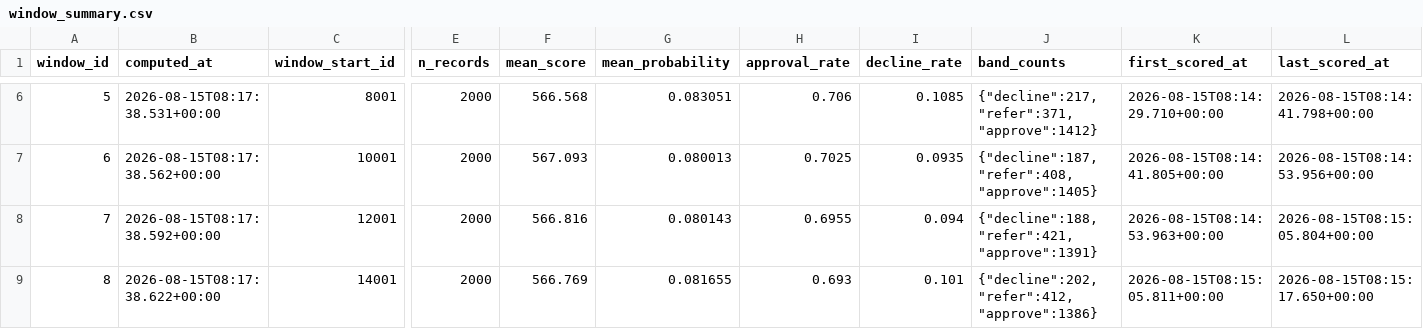
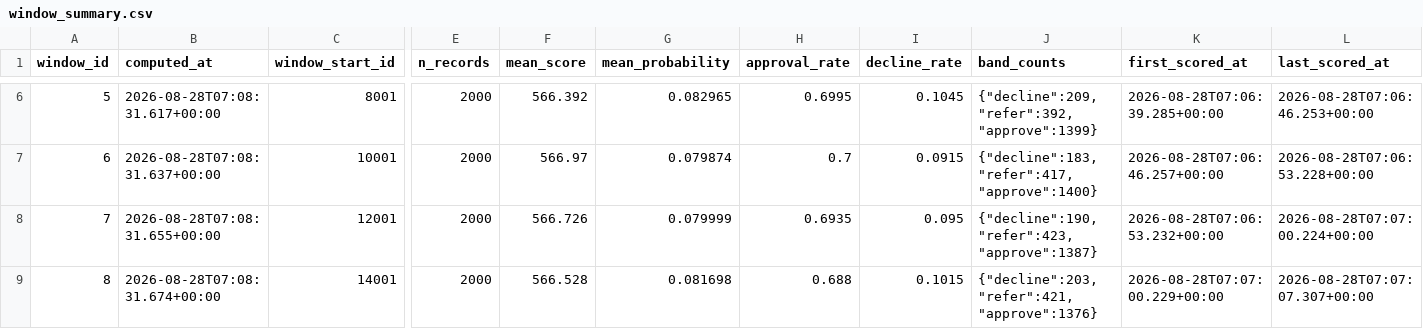
Before and after one commit to JAYANSHUBADLANI/credit-scorecard-service, a CSV file: reports/window_summary.csv, drawn as a sheet; only a part is shown, gaps mark what is left out; the diff covers the shown part only; the diff names each change by its address in the sheet, - before the commit and + after, or states it on an @@ line.

```diff
--- a/reports/window_summary.csv
+++ b/reports/window_summary.csv
-B6 (computed_at): 2026-08-15T08:17:38.531+00:00
+B6 (computed_at): 2026-08-28T07:08:31.617+00:00
-F6 (mean_score): 566.568
+F6 (mean_score): 566.392
-G6 (mean_probability): 0.083051
+G6 (mean_probability): 0.082965
-H6 (approval_rate): 0.706
+H6 (approval_rate): 0.6995
-I6 (decline_rate): 0.1085
+I6 (decline_rate): 0.1045
-J6 (band_counts): {"decline":217,"refer":371,"approve":1412}
+J6 (band_counts): {"decline":209,"refer":392,"approve":1399}
-K6 (first_scored_at): 2026-08-15T08:14:29.710+00:00
+K6 (first_scored_at): 2026-08-28T07:06:39.285+00:00
-L6 (last_scored_at): 2026-08-15T08:14:41.798+00:00
+L6 (last_scored_at): 2026-08-28T07:06:46.253+00:00
-B7 (computed_at): 2026-08-15T08:17:38.562+00:00
+B7 (computed_at): 2026-08-28T07:08:31.637+00:00
-F7 (mean_score): 567.093
+F7 (mean_score): 566.97
-G7 (mean_probability): 0.080013
+G7 (mean_probability): 0.079874
-H7 (approval_rate): 0.7025
+H7 (approval_rate): 0.7
-I7 (decline_rate): 0.0935
+I7 (decline_rate): 0.0915
-J7 (band_counts): {"decline":187,"refer":408,"approve":1405}
+J7 (band_counts): {"decline":183,"refer":417,"approve":1400}
-K7 (first_scored_at): 2026-08-15T08:14:41.805+00:00
+K7 (first_scored_at): 2026-08-28T07:06:46.257+00:00
-L7 (last_scored_at): 2026-08-15T08:14:53.956+00:00
+L7 (last_scored_at): 2026-08-28T07:06:53.228+00:00
-B8 (computed_at): 2026-08-15T08:17:38.592+00:00
+B8 (computed_at): 2026-08-28T07:08:31.655+00:00
-F8 (mean_score): 566.816
+F8 (mean_score): 566.726
-G8 (mean_probability): 0.080143
+G8 (mean_probability): 0.079999
-H8 (approval_rate): 0.6955
+H8 (approval_rate): 0.6935
-I8 (decline_rate): 0.094
+I8 (decline_rate): 0.095
-J8 (band_counts): {"decline":188,"refer":421,"approve":1391}
+J8 (band_counts): {"decline":190,"refer":423,"approve":1387}
-K8 (first_scored_at): 2026-08-15T08:14:53.963+00:00
+K8 (first_scored_at): 2026-08-28T07:06:53.232+00:00
-L8 (last_scored_at): 2026-08-15T08:15:05.804+00:00
+L8 (last_scored_at): 2026-08-28T07:07:00.224+00:00
-B9 (computed_at): 2026-08-15T08:17:38.622+00:00
+B9 (computed_at): 2026-08-28T07:08:31.674+00:00
-F9 (mean_score): 566.769
+F9 (mean_score): 566.528
-G9 (mean_probability): 0.081655
+G9 (mean_probability): 0.081698
-H9 (approval_rate): 0.693
+H9 (approval_rate): 0.688
-I9 (decline_rate): 0.101
+I9 (decline_rate): 0.1015
-J9 (band_counts): {"decline":202,"refer":412,"approve":1386}
+J9 (band_counts): {"decline":203,"refer":421,"approve":1376}
-K9 (first_scored_at): 2026-08-15T08:15:05.811+00:00
+K9 (first_scored_at): 2026-08-28T07:07:00.229+00:00
-L9 (last_scored_at): 2026-08-15T08:15:17.650+00:00
+L9 (last_scored_at): 2026-08-28T07:07:07.307+00:00
```
Also changed, not shown: 126 edited cells elsewhere in this file, reports/alerts.csv, reports/band_summary_holdout.csv, 19 other files.
